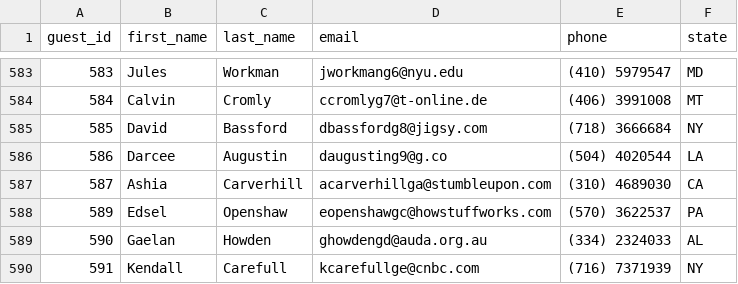
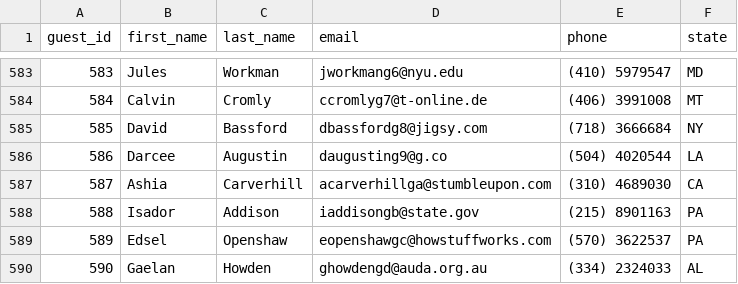
Before and after one commit to cward-dev/dev10-program-classwork, a CSV file: week-05/dont-wreck-my-house/data/guests.csv, drawn as a sheet; only a part is shown, gaps mark what is left out; the shorter side is filled out with more unchanged rows; the diff names each change by its address in the sheet, - before the commit and + after, or states it on an @@ line.

Commit message:
Update assessment house working

```diff
--- a/week-05/dont-wreck-my-house/data/guests.csv
+++ b/week-05/dont-wreck-my-house/data/guests.csv
+row 588: 588 | Isador | Addison | iaddisongb@state.gov | (215) 8901163 | PA
```
Also changed, not shown: week-05/dont-wreck-my-house/data/testing/reservations-test/267f9b1d-5f20-4237-abc0-74e39531f3d5.csv, week-05/dont-wreck-my-house/data/testing/reservations-test/6a3ef437-289c-40a9-b88a-dd70fad3fdbc.csv, 15 other files.
